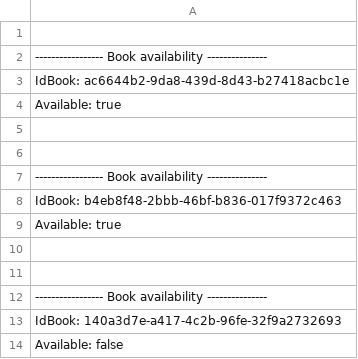
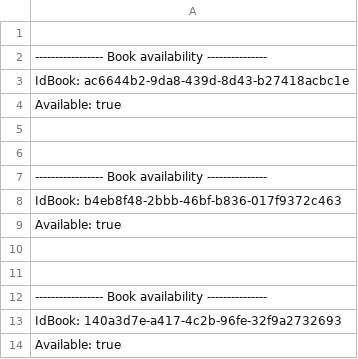
Before and after one commit to FelipeCunha03/Library, a CSV file: src/library/listAvailableBook_table.csv, drawn as a sheet.

```diff
--- a/src/library/listAvailableBook_table.csv
+++ b/src/library/listAvailableBook_table.csv
@@ -13,2 +13,2 @@ Available: true
 IdBook: 140a3d7e-a417-4c2b-96fe-32f9a2732693
-Available: false
+Available: true
```
Also changed, not shown: 3 other files.
